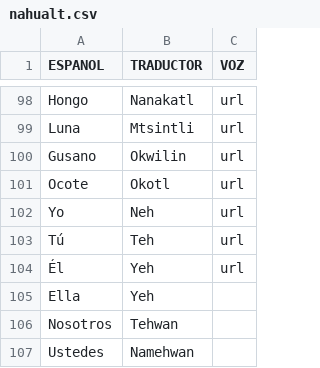
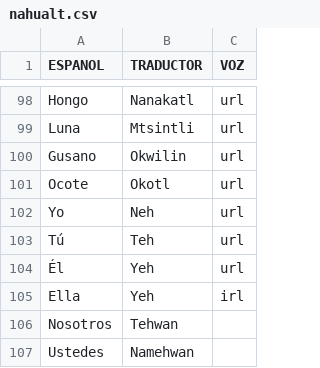
Before and after one commit to aplicacionnaualt-lgtm/diccionario, a CSV file: nahualt.csv, drawn as a sheet; only a part is shown, gaps mark what is left out.

Commit message:
Actualización con BOM UTF-8 para nahuatl - 2026-04-14T20:54:30.403Z

```diff
--- a/nahualt.csv
+++ b/nahualt.csv
@@ -104,3 +104,3 @@ Tú 	Teh 	url
 Él 	Yeh 	url
-Ella 	Yeh 	
+Ella 	Yeh 	irl
 Nosotros 	Tehwan 	
```
